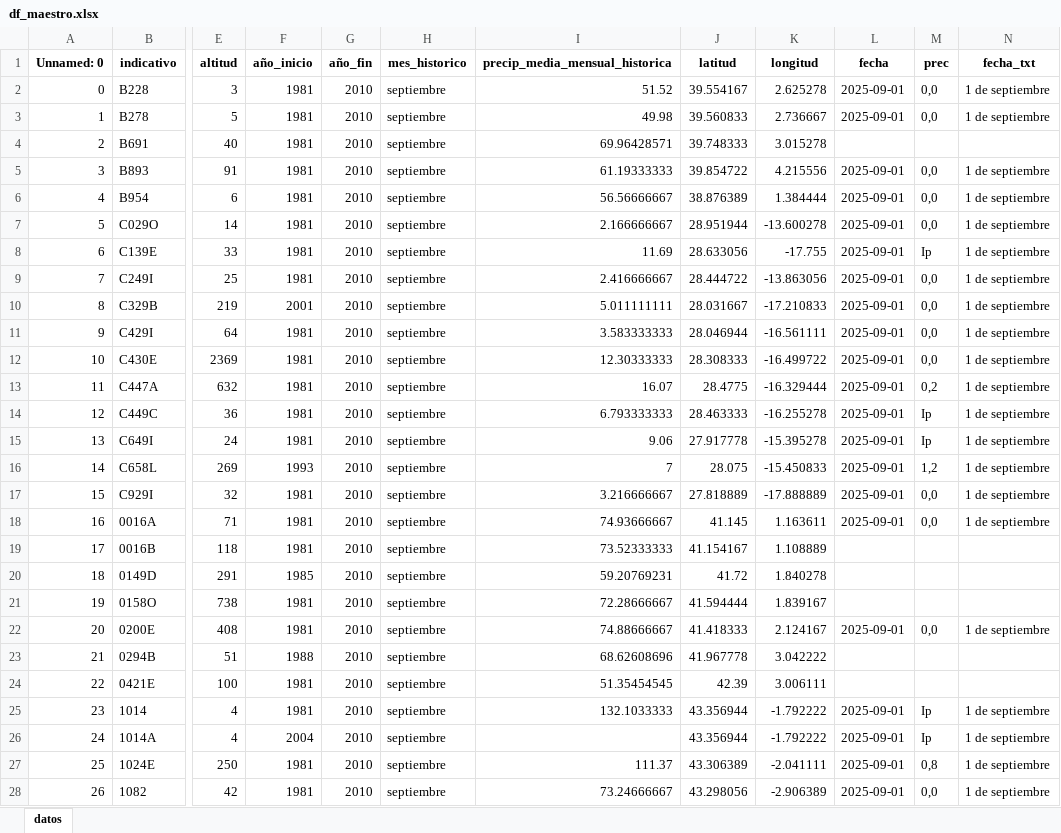
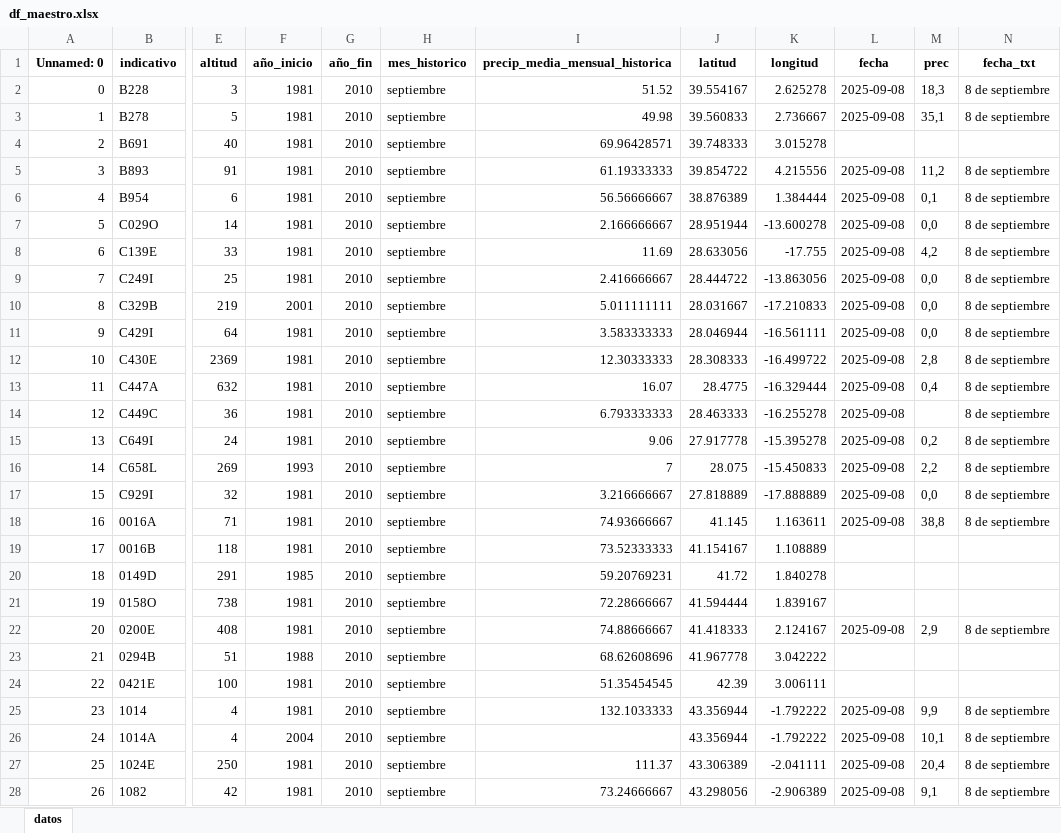
Before and after one commit to Newtral-datos/panel_lluvias, an Excel workbook: complementarios_lluvias/df_maestro.xlsx, sheet datos, drawn as a sheet; only a part is shown, gaps mark what is left out; values as stored, in another font and other column widths than the file's, no borders; the diff covers the shown part only; the diff names each change by its address in the sheet, - before the commit and + after, or states it on an @@ line.

```diff
--- a/complementarios_lluvias/df_maestro.xlsx (sheet datos)
+++ b/complementarios_lluvias/df_maestro.xlsx (sheet datos)
-L2:L3 (fecha): 2025-09-01
+L2:L3 (fecha): 2025-09-08
-M2 (prec): 0,0
+M2 (prec): 18,3
-N2:N3 (fecha_txt): 1 de septiembre
+N2:N3 (fecha_txt): 8 de septiembre
-M3 (prec): 0,0
+M3 (prec): 35,1
-L5:L18 (fecha): 2025-09-01
+L5:L18 (fecha): 2025-09-08
-M5 (prec): 0,0
+M5 (prec): 11,2
-N5:N18 (fecha_txt): 1 de septiembre
+N5:N18 (fecha_txt): 8 de septiembre
-M6 (prec): 0,0
+M6 (prec): 0,1
-M8 (prec): Ip
+M8 (prec): 4,2
-M12 (prec): 0,0
+M12 (prec): 2,8
-M13 (prec): 0,2
+M13 (prec): 0,4
-M14 (prec): Ip
+M14 (prec): (empty)
-M15 (prec): Ip
+M15 (prec): 0,2
-M16 (prec): 1,2
+M16 (prec): 2,2
-M18 (prec): 0,0
+M18 (prec): 38,8
-L22 (fecha): 2025-09-01
+L22 (fecha): 2025-09-08
-M22 (prec): 0,0
+M22 (prec): 2,9
-N22 (fecha_txt): 1 de septiembre
+N22 (fecha_txt): 8 de septiembre
-L25:L28 (fecha): 2025-09-01
+L25:L28 (fecha): 2025-09-08
-M25 (prec): Ip
+M25 (prec): 9,9
-N25:N28 (fecha_txt): 1 de septiembre
+N25:N28 (fecha_txt): 8 de septiembre
-M26 (prec): Ip
+M26 (prec): 10,1
-M27 (prec): 0,8
+M27 (prec): 20,4
-M28 (prec): 0,0
+M28 (prec): 9,1
```
Also changed, not shown: 166 edited cells elsewhere in this sheet, MAPA_LLUVIAS.xlsx, MAPA_TEMPERATURAS.xlsx, 33 other files.
